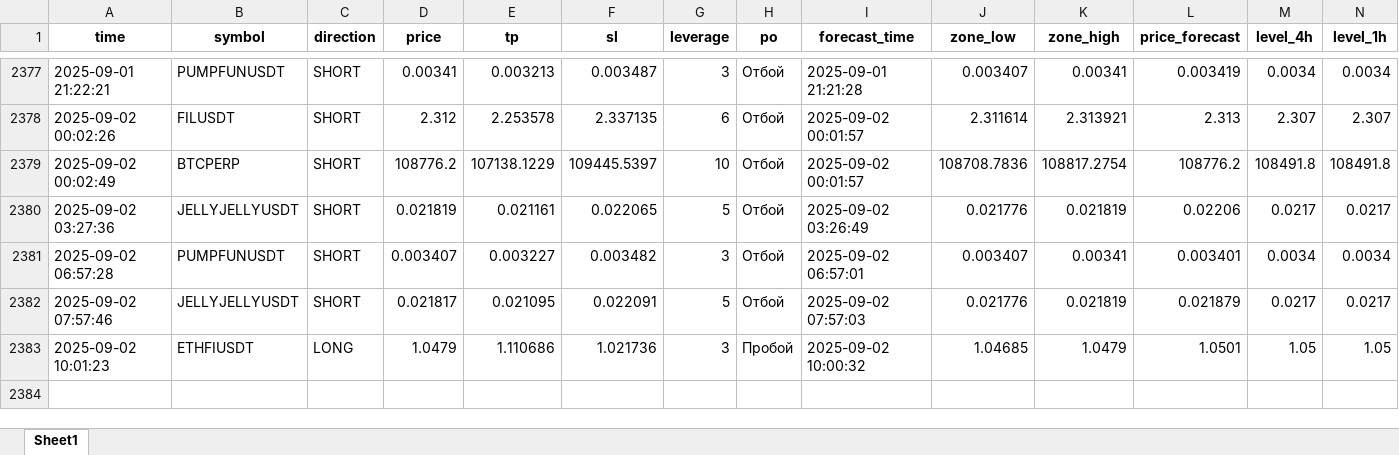
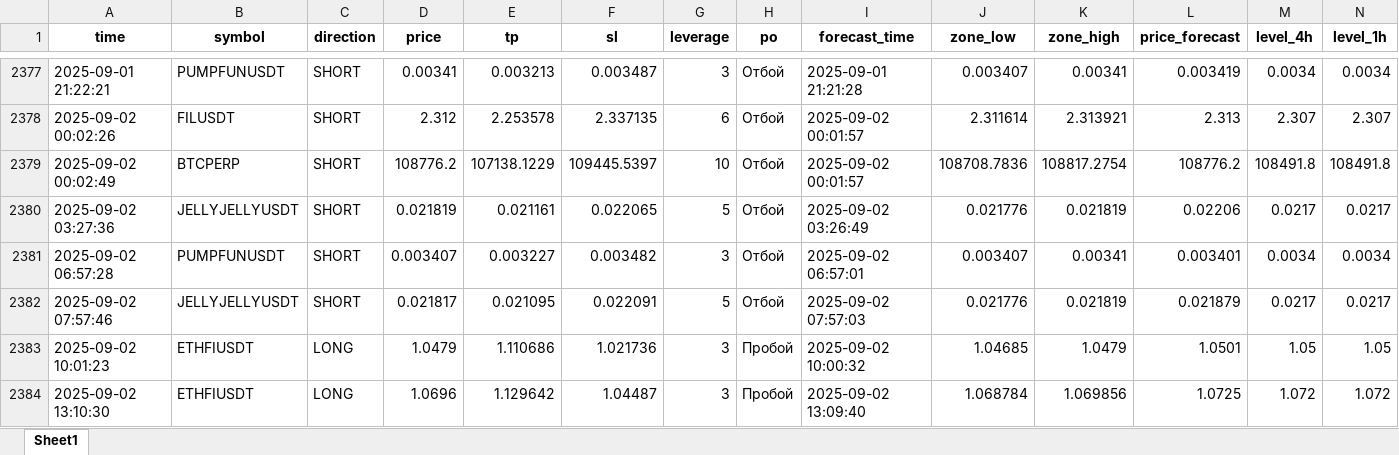
Before and after one commit to Toevich/crypto-signals, an Excel workbook: signals_log.xlsx, sheet Sheet1, drawn as a sheet; only a part is shown, gaps mark what is left out; values as stored, in another font and other column widths than the file's, no borders; rows hold the shown columns only; the diff names each change by its address in the sheet, - before the commit and + after, or states it on an @@ line.

Commit message:
Добавлен сигнал ETHFIUSDT (LONG)

```diff
--- a/signals_log.xlsx (sheet Sheet1)
+++ b/signals_log.xlsx (sheet Sheet1)
+row 2384: 2025-09-02 13:10:30 | ETHFIUSDT | LONG | 1.0696 | 1.129642 | 1.04487 | 3 | Пробой | 2025-09-02 13:09:40 | 1.068784 | 1.069856 | 1.0725 | 1.072 | 1.072
```
